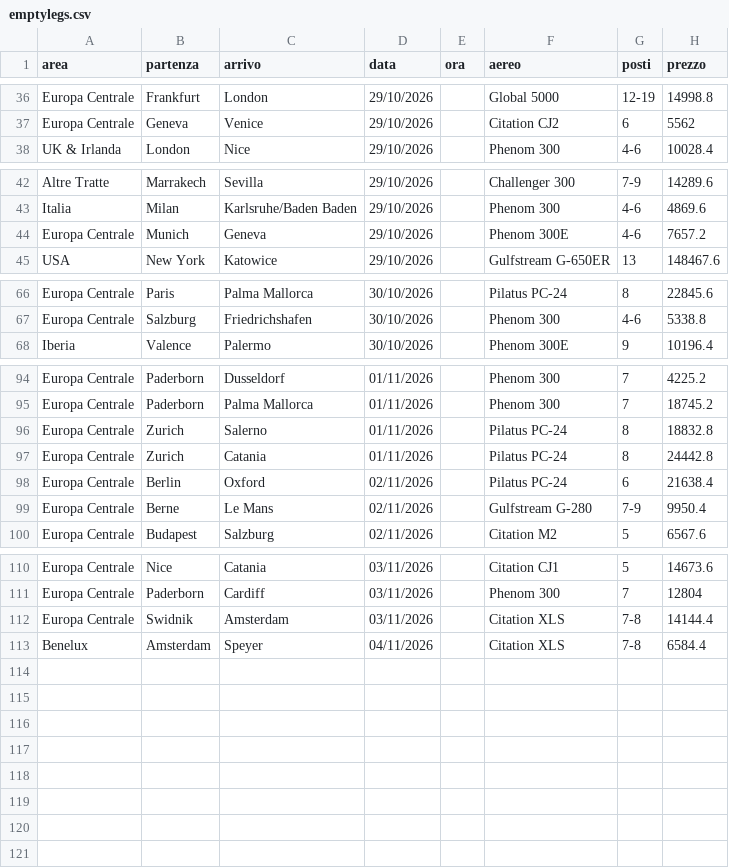
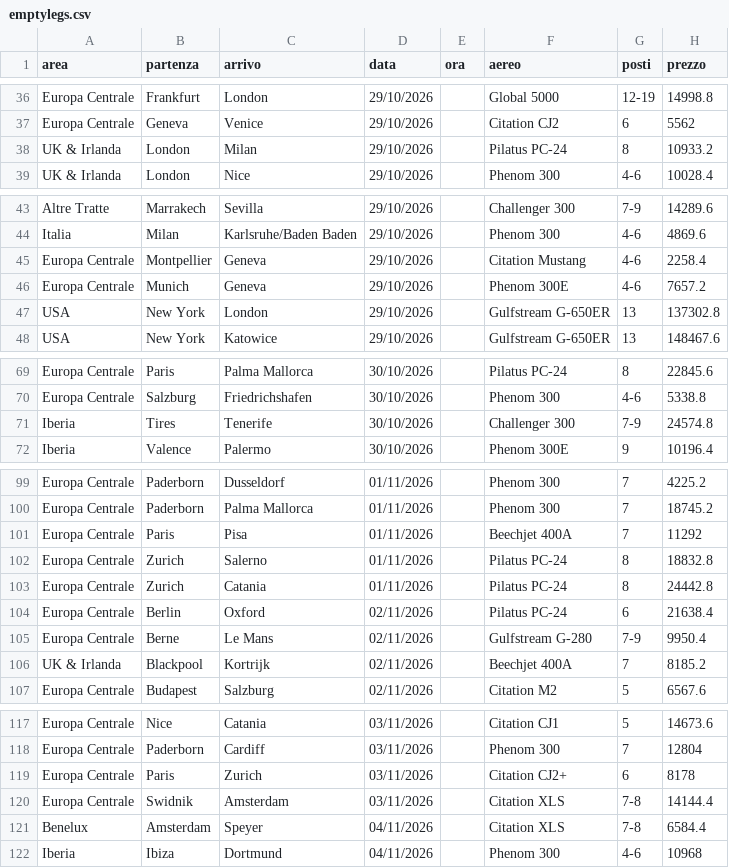
Before and after one commit to Stefano-1898/ypj-emptylegs, a CSV file: data/emptylegs.csv, drawn as a sheet; only a part is shown, gaps mark what is left out; the diff covers the shown part only; the diff names each change by its address in the sheet, - before the commit and + after, or states it on an @@ line.

```diff
--- a/data/emptylegs.csv
+++ b/data/emptylegs.csv
+row 38: UK & Irlanda | London | Milan | 29/10/2026 |  | Pilatus PC-24 | 8 | 10933.2
+row 45: Europa Centrale | Montpellier | Geneva | 29/10/2026 |  | Citation Mustang | 4-6 | 2258.4
+row 47: USA | New York | London | 29/10/2026 |  | Gulfstream G-650ER | 13 | 137302.8
+row 71: Iberia | Tires | Tenerife | 30/10/2026 |  | Challenger 300 | 7-9 | 24574.8
+row 101: Europa Centrale | Paris | Pisa | 01/11/2026 |  | Beechjet 400A | 7 | 11292
+row 106: UK & Irlanda | Blackpool | Kortrijk | 02/11/2026 |  | Beechjet 400A | 7 | 8185.2
+row 119: Europa Centrale | Paris | Zurich | 03/11/2026 |  | Citation CJ2+ | 6 | 8178
+row 122: Iberia | Ibiza | Dortmund | 04/11/2026 |  | Phenom 300 | 4-6 | 10968
```
Also changed, not shown: 1 added row elsewhere in this file, 2 other files.
